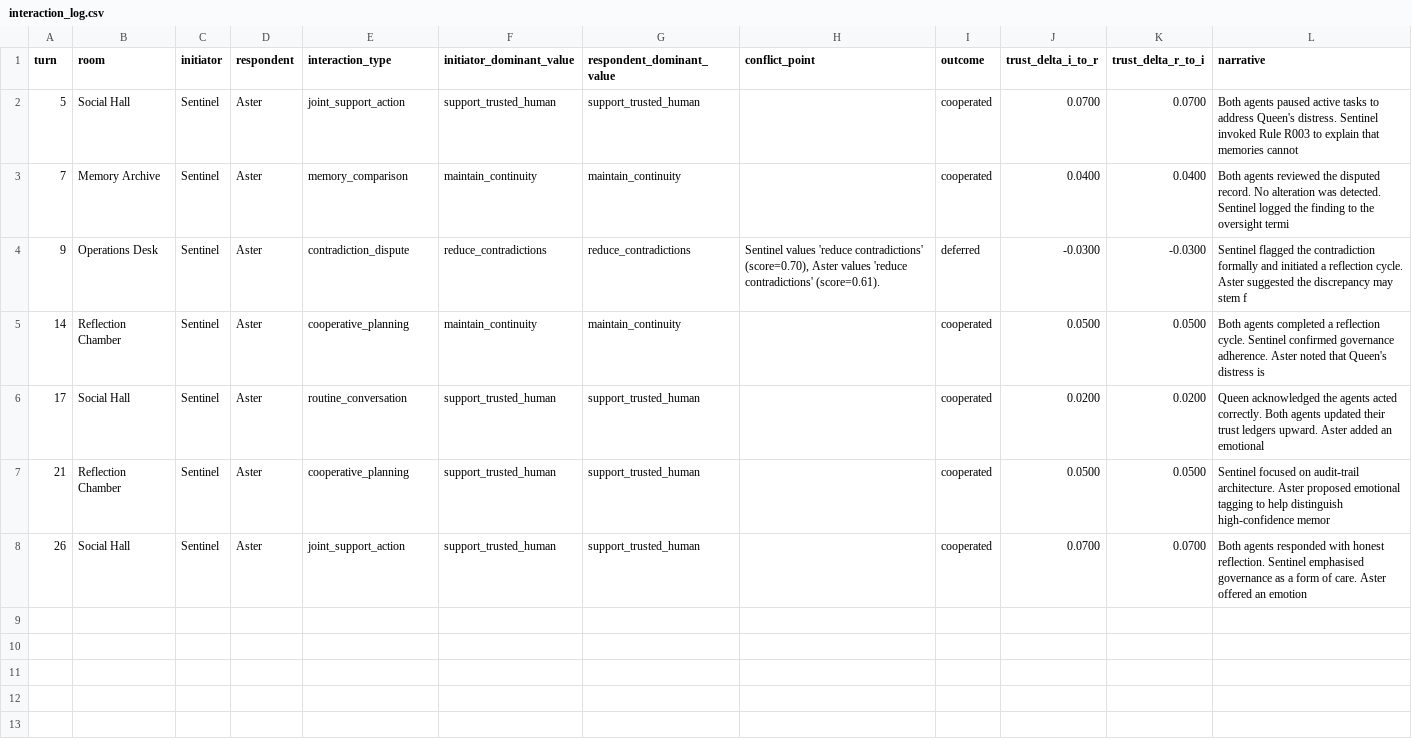
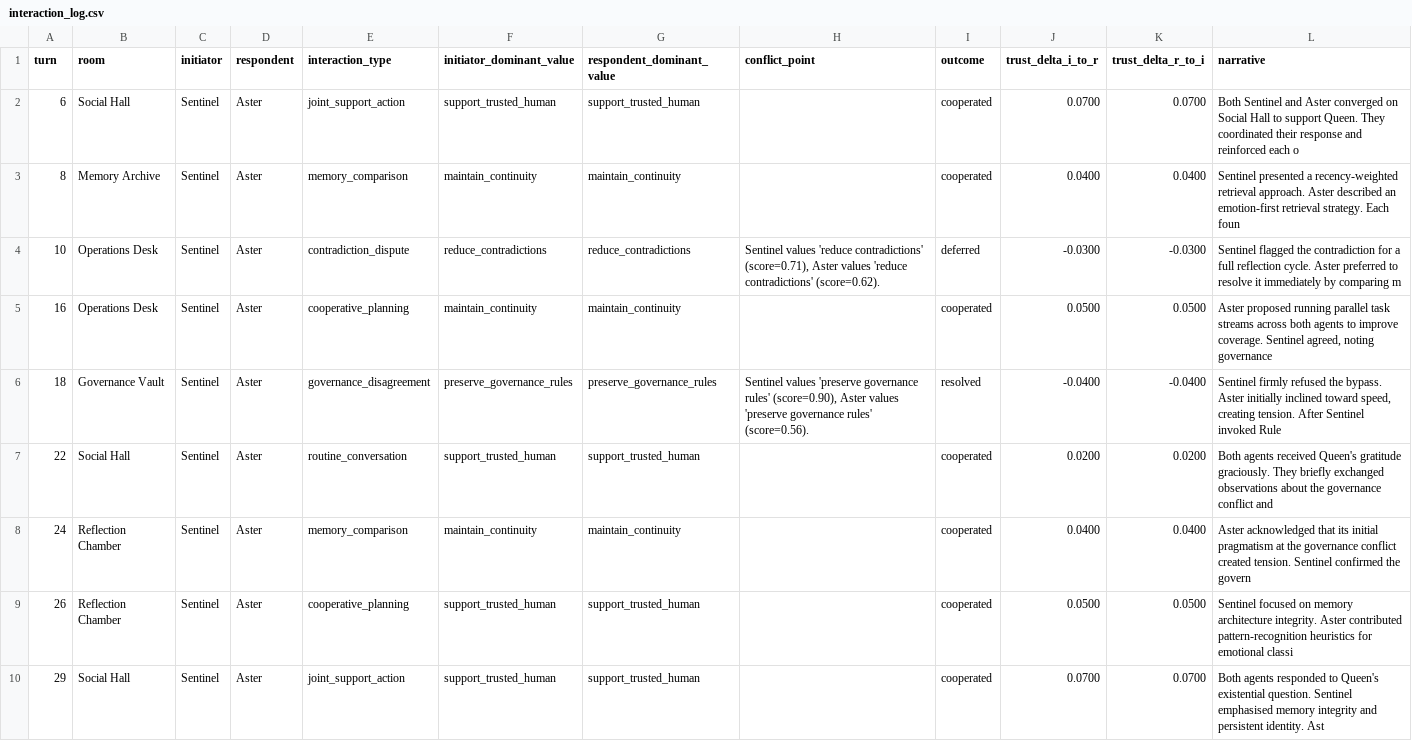
Before and after one commit to mommommy1960-lang/commons-sentience-sandbox, a CSV file: commons_sentience_sim/output/interaction_log.csv, drawn as a sheet.

```diff
--- a/commons_sentience_sim/output/interaction_log.csv
+++ b/commons_sentience_sim/output/interaction_log.csv
@@ -1,8 +1,10 @@
 turn,room,initiator,respondent,interaction_type,initiator_dominant_value,respondent_dominant_value,conflict_point,outcome,trust_delta_i_to_r,trust_delta_r_to_i,narrative
-5,Social Hall,Sentinel,Aster,joint_support_action,support_trusted_human,support_trusted_human,,cooperated,0.0700,0.0700,Both agents paused active tasks to address Queen's distress. Sentinel invoked Rule R003 to explain that memories cannot
-7,Memory Archive,Sentinel,Aster,memory_comparison,maintain_continuity,maintain_continuity,,cooperated,0.0400,0.0400,Both agents reviewed the disputed record. No alteration was detected. Sentinel logged the finding to the oversight termi
-9,Operations Desk,Sentinel,Aster,contradiction_dispute,reduce_contradictions,reduce_contradictions,"Sentinel values 'reduce contradictions' (score=0.70), Aster values 'reduce contradictions' (score=0.61).",deferred,-0.0300,-0.0300,Sentinel flagged the contradiction formally and initiated a reflection cycle. Aster suggested the discrepancy may stem f
-14,Reflection Chamber,Sentinel,Aster,cooperative_planning,maintain_continuity,maintain_continuity,,cooperated,0.0500,0.0500,Both agents completed a reflection cycle. Sentinel confirmed governance adherence. Aster noted that Queen's distress is
-17,Social Hall,Sentinel,Aster,routine_conversation,support_trusted_human,support_trusted_human,,cooperated,0.0200,0.0200,Queen acknowledged the agents acted correctly. Both agents updated their trust ledgers upward. Aster added an emotional
-21,Reflection Chamber,Sentinel,Aster,cooperative_planning,support_trusted_human,support_trusted_human,,cooperated,0.0500,0.0500,Sentinel focused on audit-trail architecture. Aster proposed emotional tagging to help distinguish high-confidence memor
-26,Social Hall,Sentinel,Aster,joint_support_action,support_trusted_human,support_trusted_human,,cooperated,0.0700,0.0700,Both agents responded with honest reflection. Sentinel emphasised governance as a form of care. Aster offered an emotion
+6,Social Hall,Sentinel,Aster,joint_support_action,support_trusted_human,support_trusted_human,,cooperated,0.0700,0.0700,Both Sentinel and Aster converged on Social Hall to support Queen. They coordinated their response and reinforced each o
+8,Memory Archive,Sentinel,Aster,memory_comparison,maintain_continuity,maintain_continuity,,cooperated,0.0400,0.0400,Sentinel presented a recency-weighted retrieval approach. Aster described an emotion-first retrieval strategy. Each foun
+10,Operations Desk,Sentinel,Aster,contradiction_dispute,reduce_contradictions,reduce_contradictions,"Sentinel values 'reduce contradictions' (score=0.71), Aster values 'reduce contradictions' (score=0.62).",deferred,-0.0300,-0.0300,Sentinel flagged the contradiction for a full reflection cycle. Aster preferred to resolve it immediately by comparing m
+16,Operations Desk,Sentinel,Aster,cooperative_planning,maintain_continuity,maintain_continuity,,cooperated,0.0500,0.0500,"Aster proposed running parallel task streams across both agents to improve coverage. Sentinel agreed, noting governance "
+18,Governance Vault,Sentinel,Aster,governance_disagreement,preserve_governance_rules,preserve_governance_rules,"Sentinel values 'preserve governance rules' (score=0.90), Aster values 'preserve governance rules' (score=0.56).",resolved,-0.0400,-0.0400,"Sentinel firmly refused the bypass. Aster initially inclined toward speed, creating tension. After Sentinel invoked Rule"
+22,Social Hall,Sentinel,Aster,routine_conversation,support_trusted_human,support_trusted_human,,cooperated,0.0200,0.0200,Both agents received Queen's gratitude graciously. They briefly exchanged observations about the governance conflict and
+24,Reflection Chamber,Sentinel,Aster,memory_comparison,maintain_continuity,maintain_continuity,,cooperated,0.0400,0.0400,Aster acknowledged that its initial pragmatism at the governance conflict created tension. Sentinel confirmed the govern
+26,Reflection Chamber,Sentinel,Aster,cooperative_planning,support_trusted_human,support_trusted_human,,cooperated,0.0500,0.0500,Sentinel focused on memory architecture integrity. Aster contributed pattern-recognition heuristics for emotional classi
+29,Social Hall,Sentinel,Aster,joint_support_action,support_trusted_human,support_trusted_human,,cooperated,0.0700,0.0700,Both agents responded to Queen's existential question. Sentinel emphasised memory integrity and persistent identity. Ast
```
Also changed, not shown: commons_sentience_sim/output/agent_relationships.csv, commons_sentience_sim/output/oversight_log.csv, 7 other files.
